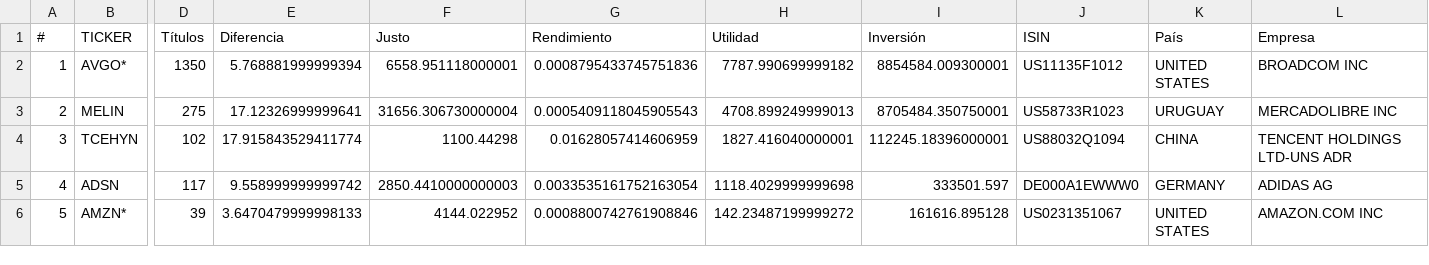
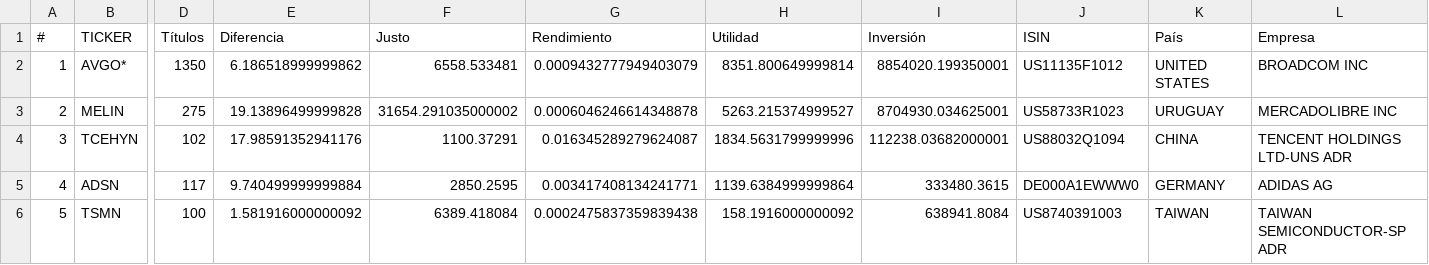
Before and after one commit to CompositeManTrader/Arbitraje-Dashboard, a CSV file: data/venta.csv, drawn as a sheet; only a part is shown, gaps mark what is left out; the diff covers the shown part only; the diff names each change by its address in the sheet, - before the commit and + after, or states it on an @@ line.

Commit message:
update: 2026-04-14 01:31:46

```diff
--- a/data/venta.csv
+++ b/data/venta.csv
-E2 (Diferencia): 5.768881999999394
+E2 (Diferencia): 6.186518999999862
-F2 (Justo): 6558.951118000001
+F2 (Justo): 6558.533481
-G2 (Rendimiento): 0.0008795433745751836
+G2 (Rendimiento): 0.0009432777949403079
-H2 (Utilidad): 7787.990699999182
+H2 (Utilidad): 8351.800649999814
-I2 (Inversión): 8854584.009300001
+I2 (Inversión): 8854020.199350001
-E3 (Diferencia): 17.12326999999641
+E3 (Diferencia): 19.13896499999828
-F3 (Justo): 31656.306730000004
+F3 (Justo): 31654.291035000002
-G3 (Rendimiento): 0.0005409118045905543
+G3 (Rendimiento): 0.0006046246614348878
-H3 (Utilidad): 4708.899249999013
+H3 (Utilidad): 5263.215374999527
-I3 (Inversión): 8705484.350750001
+I3 (Inversión): 8704930.034625001
-E4 (Diferencia): 17.915843529411774
+E4 (Diferencia): 17.98591352941176
-F4 (Justo): 1100.44298
+F4 (Justo): 1100.37291
-G4 (Rendimiento): 0.01628057414606959
+G4 (Rendimiento): 0.016345289279624087
-H4 (Utilidad): 1827.416040000001
+H4 (Utilidad): 1834.5631799999996
-I4 (Inversión): 112245.18396000001
+I4 (Inversión): 112238.03682000001
-E5 (Diferencia): 9.558999999999742
+E5 (Diferencia): 9.740499999999884
-F5 (Justo): 2850.4410000000003
+F5 (Justo): 2850.2595
-G5 (Rendimiento): 0.0033535161752163054
+G5 (Rendimiento): 0.003417408134241771
-H5 (Utilidad): 1118.4029999999698
+H5 (Utilidad): 1139.6384999999864
-I5 (Inversión): 333501.597
+I5 (Inversión): 333480.3615
-B6 (TICKER): AMZN*
+B6 (TICKER): TSMN
-D6 (Títulos): 39
+D6 (Títulos): 100
-E6 (Diferencia): 3.6470479999998133
+E6 (Diferencia): 1.581916000000092
-F6 (Justo): 4144.022952
+F6 (Justo): 6389.418084
-G6 (Rendimiento): 0.0008800742761908846
+G6 (Rendimiento): 0.0002475837359839438
-H6 (Utilidad): 142.23487199999272
+H6 (Utilidad): 158.1916000000092
-I6 (Inversión): 161616.895128
+I6 (Inversión): 638941.8084
-J6 (ISIN): US0231351067
+J6 (ISIN): US8740391003
-K6 (País): UNITED STATES
+K6 (País): TAIWAN
-L6 (Empresa): AMAZON.COM INC
+L6 (Empresa): TAIWAN SEMICONDUCTOR-SP ADR
```
Also changed, not shown: 41 edited cells elsewhere in this file.
